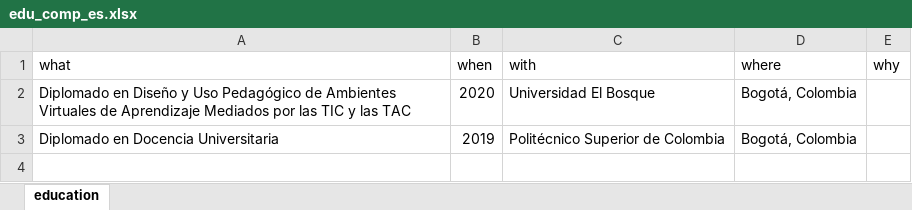
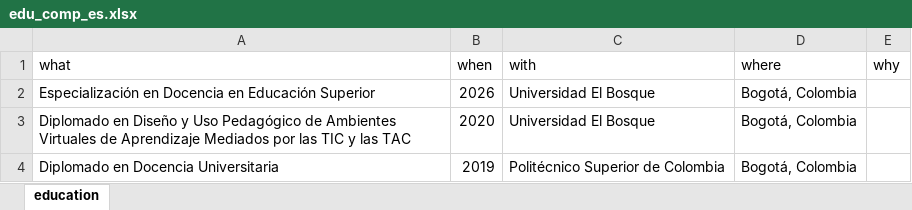
Before and after one commit to JDLeongomez/Mile_CV, an Excel workbook: data/edu_comp_es.xlsx, sheet education, drawn as a sheet; values as stored, in another font and other column widths than the file's, no borders; the diff names each change by its address in the sheet, - before the commit and + after, or states it on an @@ line.

```diff
--- a/data/edu_comp_es.xlsx (sheet education)
+++ b/data/edu_comp_es.xlsx (sheet education)
+row 2: Especialización en Docencia en Educación Superior | 2026 | Universidad El Bosque | Bogotá, Colombia
```
Also changed, not shown: data/edu_comp_en.xlsx, data/grant_en.xlsx, 28 other files.
